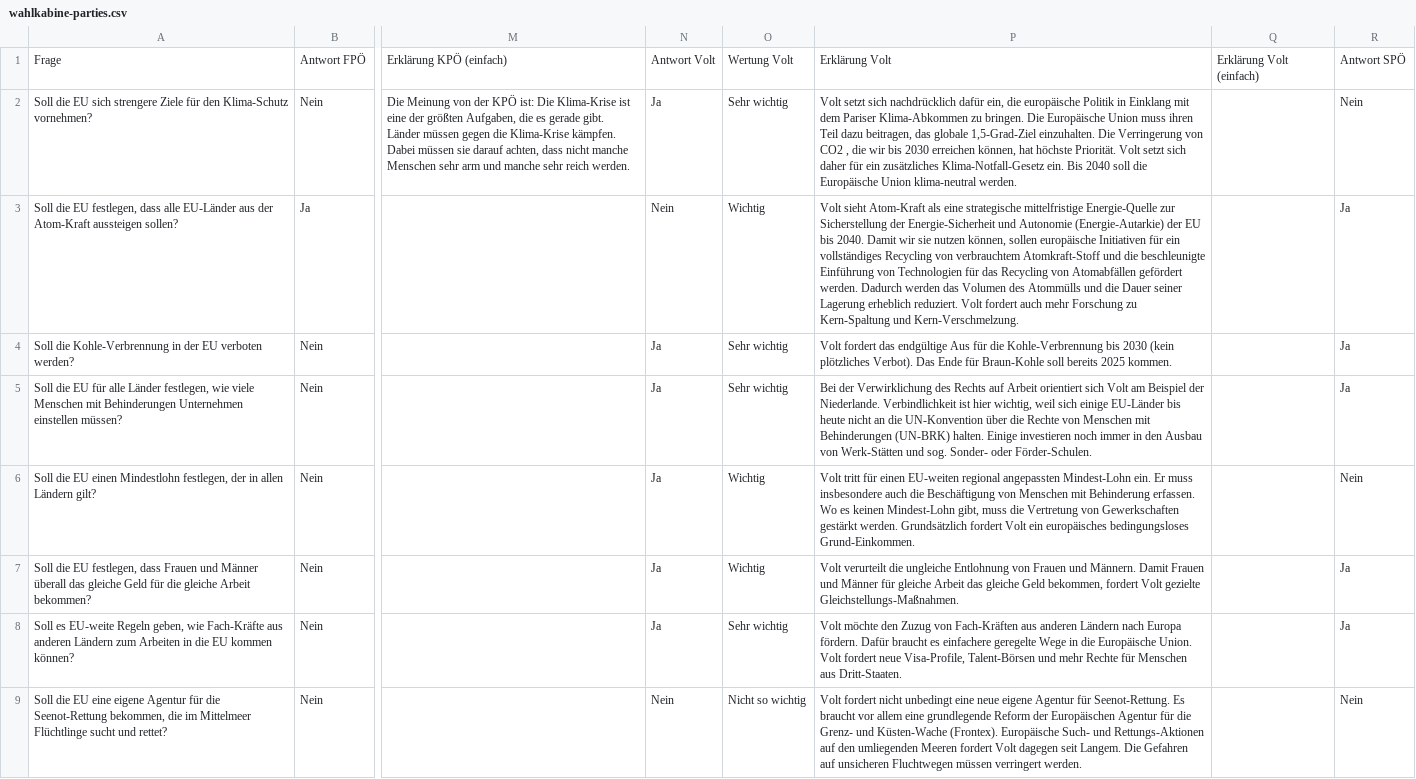
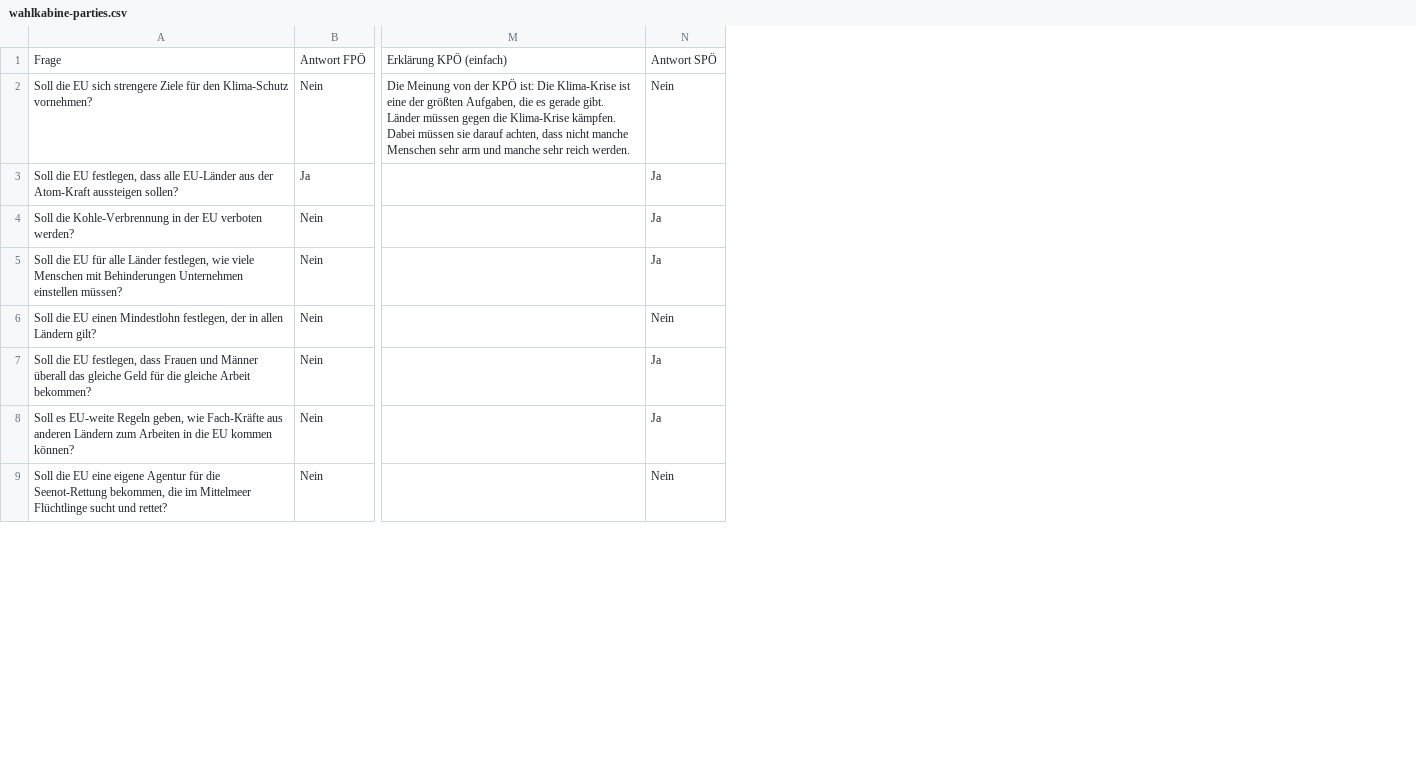
Before and after one commit to ben-jamming-reilly/sf-elections, a CSV file: src/scripts/data/wahlkabine-parties.csv, drawn as a sheet; only a part is shown, gaps mark what is left out; the diff names each change by its address in the sheet, - before the commit and + after, or states it on an @@ line.

```diff
--- a/src/scripts/data/wahlkabine-parties.csv
+++ b/src/scripts/data/wahlkabine-parties.csv
-column N, rows 1-9: Antwort Volt | Ja | Nein | Ja | Ja | Ja | Ja | Ja | Nein
-column O, rows 1-9: Wertung Volt | Sehr wichtig | Wichtig | Sehr wichtig | Sehr wichtig | Wichtig | Wichtig | Sehr wichtig | Nicht so wichtig
-column P, rows 1-9: Erklärung Volt | Volt setzt sich nachdrücklich dafür ein, die europäische Politik in Einklang mit dem Pariser Klima-Abkommen zu bringen. Die Europäische Union muss ihren Teil dazu beitragen, das globale 1,5-Grad-Ziel einzuhalten. Die Verringerung von CO2 , die wir bis 2030 erreichen können, hat höchste Priorität. Volt setzt sich daher für ein zusätzliches Klima-Notfall-Gesetz ein. Bis 2040 soll die Europäische Union klima-neutral werden. | Volt sieht Atom-Kraft als eine strategische mittelfristige Energie-Quelle zur Sicherstellung der Energie-Sicherheit und Autonomie (Energie-Autarkie) der EU bis 2040. Damit wir sie nutzen können, sollen europäische Initiativen für ein vollständiges Recycling von verbrauchtem Atomkraft-Stoff und die beschleunigte Einführung von Technologien für das Recycling von Atomabfällen gefördert werden. Dadurch werden das Volumen des Atommülls und die Dauer seiner Lagerung erheblich reduziert. Volt fordert auch mehr Forschung zu Kern-Spaltung und Kern-Verschmelzung. | Volt fordert das endgültige Aus für die Kohle-Verbrennung bis 2030 (kein plötzliches Verbot). Das Ende für Braun-Kohle soll bereits 2025 kommen. | Bei der Verwirklichung des Rechts auf Arbeit orientiert sich Volt am Beispiel der Niederlande. Verbindlichkeit ist hier wichtig, weil sich einige EU-Länder bis heute nicht an die UN-Konvention über die Rechte von Menschen mit Behinderungen (UN-BRK) halten. Einige investieren noch immer in den Ausbau von Werk-Stätten und sog. Sonder- oder Förder-Schulen. | Volt tritt für einen EU-weiten regional angepassten Mindest-Lohn ein. Er muss insbesondere auch die Beschäftigung von Menschen mit Behinderung erfassen. Wo es keinen Mindest-Lohn gibt, muss die Vertretung von Gewerkschaften gestärkt werden. Grundsätzlich fordert Volt ein europäisches bedingungsloses Grund-Einkommen. | Volt verurteilt die ungleiche Entlohnung von Frauen und Männern. Damit Frauen und Männer für gleiche Arbeit das gleiche Geld bekommen, fordert Volt gezielte Gleichstellungs-Maßnahmen. | Volt möchte den Zuzug von Fach-Kräften aus anderen Ländern nach Europa fördern. Dafür braucht es einfachere geregelte Wege in die Europäische Union. Volt fordert neue Visa-Profile, Talent-Börsen und mehr Rechte für Menschen aus Dritt-Staaten. | Volt fordert nicht unbedingt eine neue eigene Agentur für Seenot-Rettung. Es braucht vor allem eine grundlegende Reform der Europäischen Agentur für die Grenz- und Küsten-Wache (Frontex). Europäische Such- und Rettungs-Aktionen auf den umliegenden Meeren fordert Volt dagegen seit Langem. Die Gefahren auf unsicheren Fluchtwegen müssen verringert werden.
-column Q, row 1: Erklärung Volt (einfach)
```
Also changed, not shown: 2 other files.
